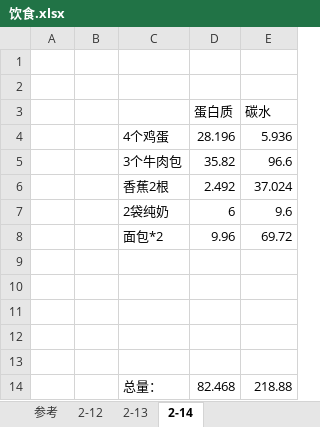
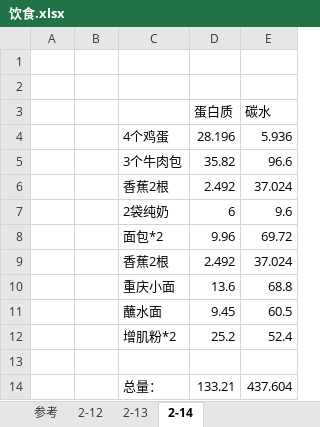
Before and after one commit to shadowlaser/fitness, an Excel workbook: log/饮食.xlsx, sheet 2-14, drawn as a sheet; values as stored, in another font and other column widths than the file's, no borders; removed rows and columns are numbered as before the commit, all else as after; the diff names each change by its address in the sheet, - before the commit and + after, or states it on an @@ line.

```diff
--- a/log/饮食.xlsx (sheet 2-14)
+++ b/log/饮食.xlsx (sheet 2-14)
+row 9:  |  | 香蕉2根 | 2.492 | 37.024
+row 10:  |  | 重庆小面 | 13.6 | 68.8
+row 11:  |  | 蘸水面 | 9.45 | 60.5
+row 12:  |  | 增肌粉*2 | 25.2 | 52.4
-row 14: (empty)
+row 14:  |  | 总量： | 133.21 | 437.604
-row 11: (empty)
-row 12: (empty)
-row 13: (empty)
-row 14:  |  | 总量： | 82.468 | 218.88
```
Also changed, not shown: 2 other files.
